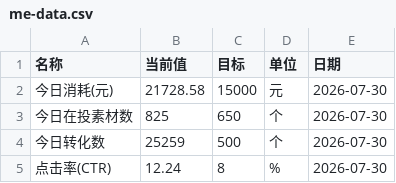
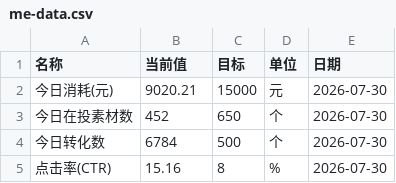
Before and after one commit to Hy088/chuangliang-data_625, a CSV file: me-data.csv, drawn as a sheet.

```diff
--- a/me-data.csv
+++ b/me-data.csv
@@ -1,5 +1,5 @@
 名称,当前值,目标,单位,日期
-今日消耗(元),21728.58,15000,元,2026-07-30
-今日在投素材数,825,650,个,2026-07-30
-今日转化数,25259,500,个,2026-07-30
-点击率(CTR),12.24,8,%,2026-07-30
+今日消耗(元),9020.21,15000,元,2026-07-30
+今日在投素材数,452,650,个,2026-07-30
+今日转化数,6784,500,个,2026-07-30
+点击率(CTR),15.16,8,%,2026-07-30
```
Also changed, not shown: me-history.csv, 1 other file.
